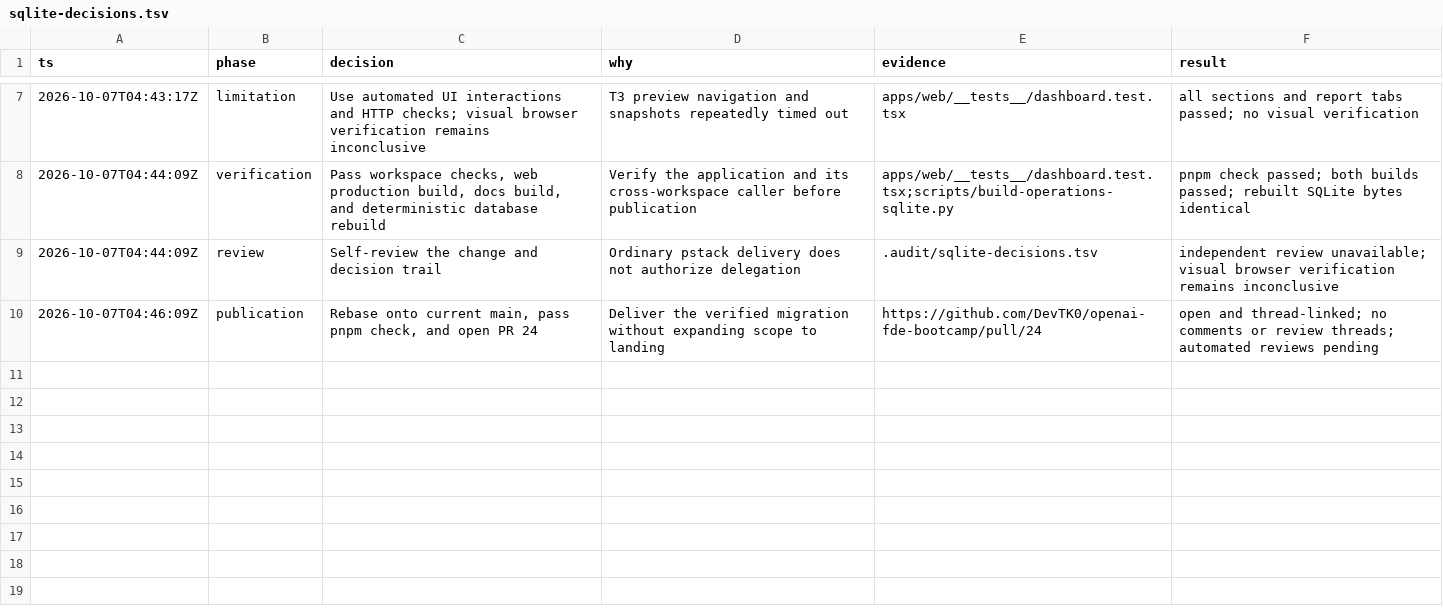
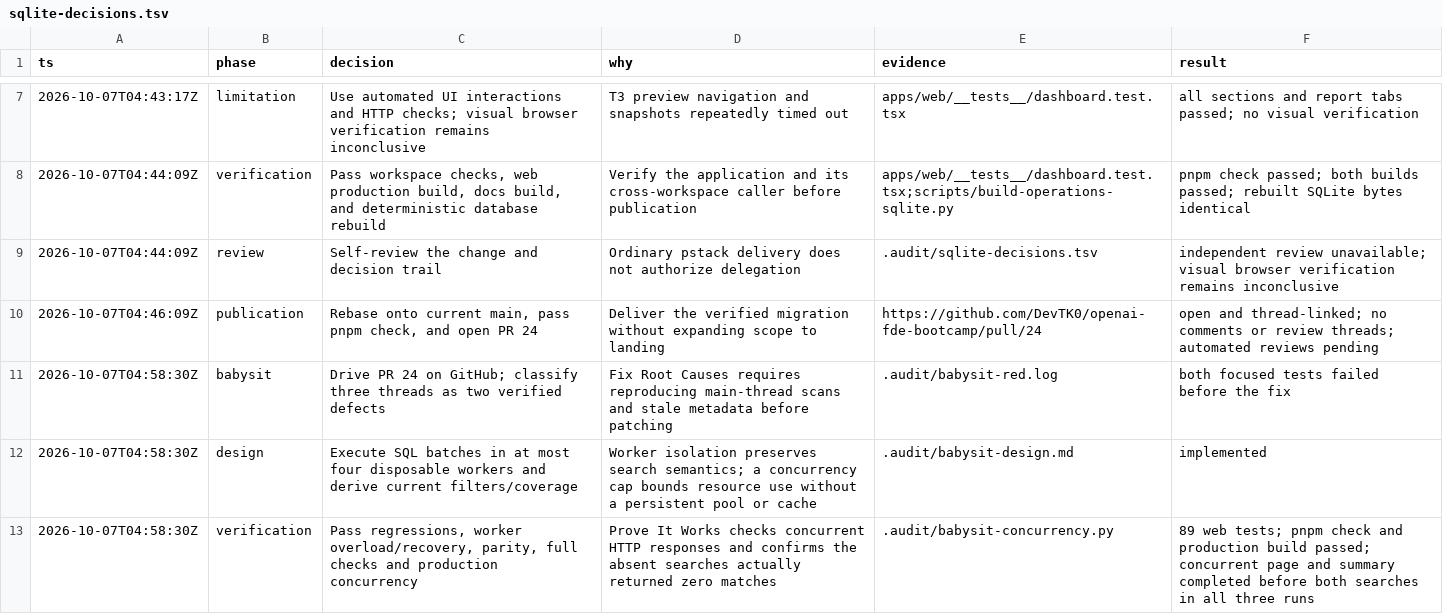
Before and after one commit to DevTK0/openai-fde-bootcamp, a TSV file: .audit/sqlite-decisions.tsv, drawn as a sheet; only a part is shown, gaps mark what is left out; the diff names each change by its address in the sheet, - before the commit and + after, or states it on an @@ line.

Commit message:
fix(web): isolate SQLite scans and refresh live metadata

```diff
--- a/.audit/sqlite-decisions.tsv
+++ b/.audit/sqlite-decisions.tsv
+row 11: 2026-10-07T04:58:30Z | babysit | Drive PR 24 on GitHub; classify three threads as two verified defects | Fix Root Causes requires reproducing main-thread scans and stale metadata before patching | .audit/babysit-red.log | both focused tests failed before the fix
+row 12: 2026-10-07T04:58:30Z | design | Execute SQL batches in at most four disposable workers and derive current filters/coverage | Worker isolation preserves search semantics; a concurrency cap bounds resource use without a persistent pool or cache | .audit/babysit-design.md | implemented
+row 13: 2026-10-07T04:58:30Z | verification | Pass regressions, worker overload/recovery, parity, full checks and production concurrency | Prove It Works checks concurrent HTTP responses and confirms the absent searches actually returned zero matches | .audit/babysit-concurrency.py | 89 web tests; pnpm check and production build passed; concurrent page and summary completed before both searches in all three runs
```
Also changed, not shown: 12 other files.
